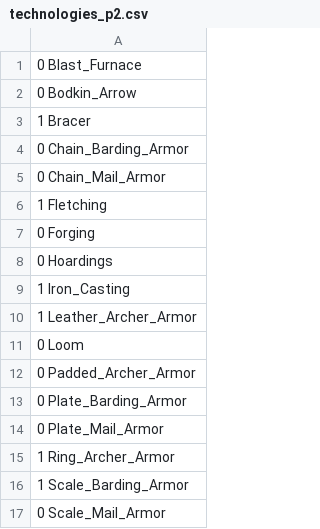
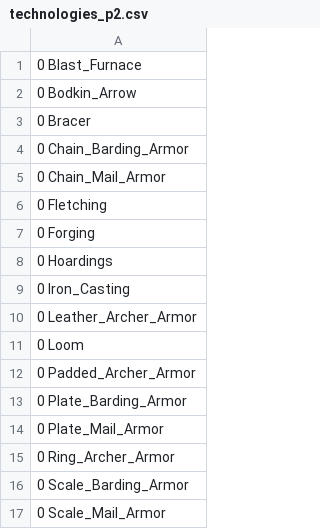
Before and after one commit to KoreiKhan/AoE_II_Calculator_GitHub, a CSV file: import/technologies_p2.csv (was technologies_p2.csv), drawn as a sheet.

```diff
--- a/technologies_p2.csv
+++ b/import/technologies_p2.csv
@@ -2,10 +2,10 @@
 0 Bodkin_Arrow
-1 Bracer
+0 Bracer
 0 Chain_Barding_Armor
 0 Chain_Mail_Armor
-1 Fletching
+0 Fletching
 0 Forging
 0 Hoardings
-1 Iron_Casting
-1 Leather_Archer_Armor
+0 Iron_Casting
+0 Leather_Archer_Armor
 0 Loom
@@ -14,4 +14,4 @@
 0 Plate_Mail_Armor
-1 Ring_Archer_Armor
-1 Scale_Barding_Armor
+0 Ring_Archer_Armor
+0 Scale_Barding_Armor
 0 Scale_Mail_Armor
```
Also changed, not shown: import/events_p1.csv, import/events_p2.csv, 41 other files.
